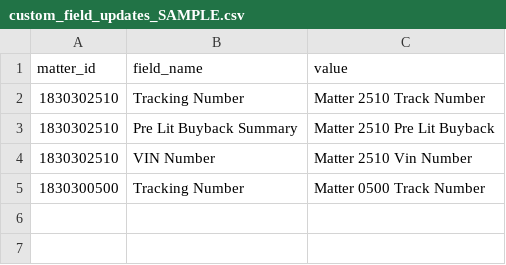
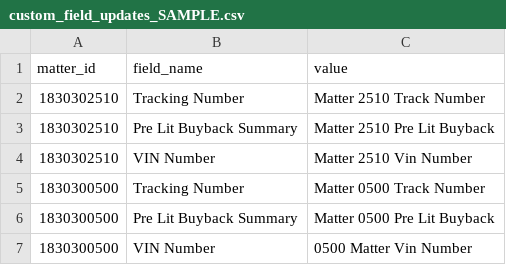
Before and after one commit to tdolan0816/QuillArrow-ClioAPIOrchestrator, a CSV file: data_inputs/custom_field_updates_SAMPLE.csv, drawn as a sheet; the diff names each change by its address in the sheet, - before the commit and + after, or states it on an @@ line.

```diff
--- a/data_inputs/custom_field_updates_SAMPLE.csv
+++ b/data_inputs/custom_field_updates_SAMPLE.csv
+row 6: 1830300500 | Pre Lit Buyback Summary | Matter 0500 Pre Lit Buyback
+row 7: 1830300500 | VIN Number | 0500 Matter Vin Number
```
Also changed, not shown: 1 other file.
